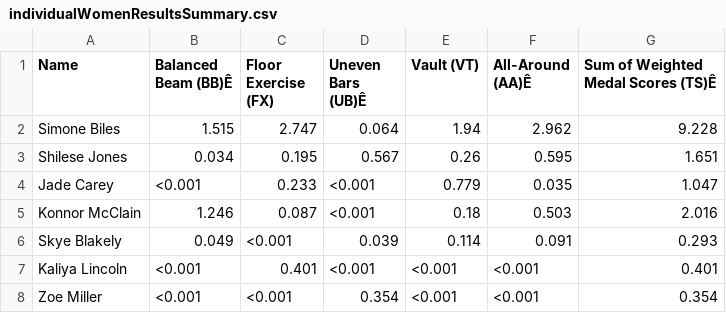
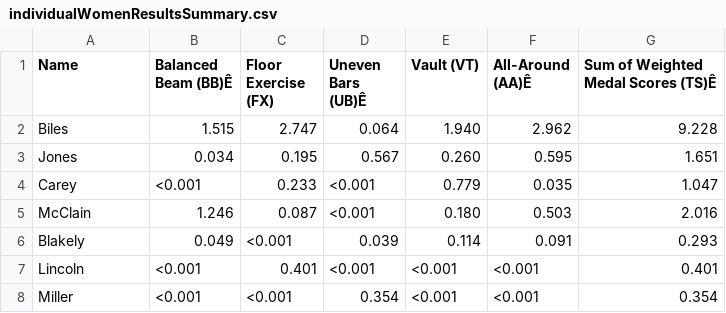
Before and after one commit to emcfalls/Sta440-Case-Study-2, a CSV file: filesForWriteup/individualWomenResultsSummary.csv, drawn as a sheet.

```diff
--- a/filesForWriteup/individualWomenResultsSummary.csv
+++ b/filesForWriteup/individualWomenResultsSummary.csv
@@ -1,8 +1,8 @@
 Name,Balanced Beam (BB)Ê,Floor Exercise (FX),Uneven Bars (UB)Ê,Vault (VT),All-Around (AA)Ê,Sum of Weighted Medal Scores (TS)Ê
-Simone Biles,1.515,2.747,0.064,1.94,2.962,9.228
-Shilese Jones,0.034,0.195,0.567,0.26,0.595,1.651
-Jade Carey,<0.001,0.233,<0.001,0.779,0.035,1.047
-Konnor McClain,1.246,0.087,<0.001,0.18,0.503,2.016
-Skye Blakely,0.049,<0.001,0.039,0.114,0.091,0.293
-Kaliya Lincoln,<0.001,0.401,<0.001,<0.001,<0.001,0.401
-Zoe Miller,<0.001,<0.001,0.354,<0.001,<0.001,0.354
+Biles,1.515,2.747,0.064,1.940,2.962,9.228
+Jones,0.034,0.195,0.567,0.260,0.595,1.651
+Carey,<0.001,0.233,<0.001,0.779,0.035,1.047
+McClain,1.246,0.087,<0.001,0.180,0.503,2.016
+Blakely,0.049,<0.001,0.039,0.114,0.091,0.293
+Lincoln,<0.001,0.401,<0.001,<0.001,<0.001,0.401
+Miller,<0.001,<0.001,0.354,<0.001,<0.001,0.354
```
Also changed, not shown: 6 other files.
